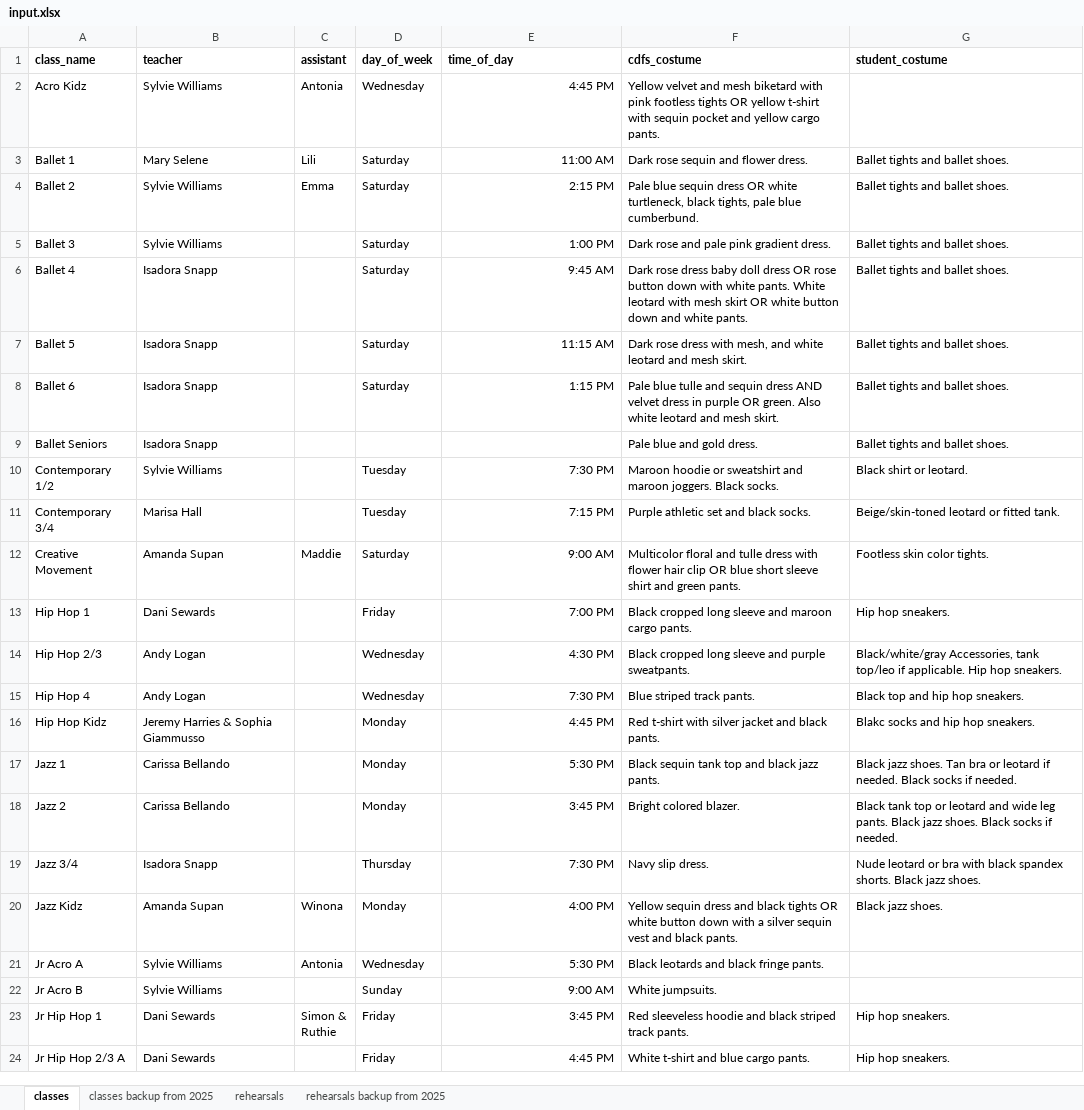
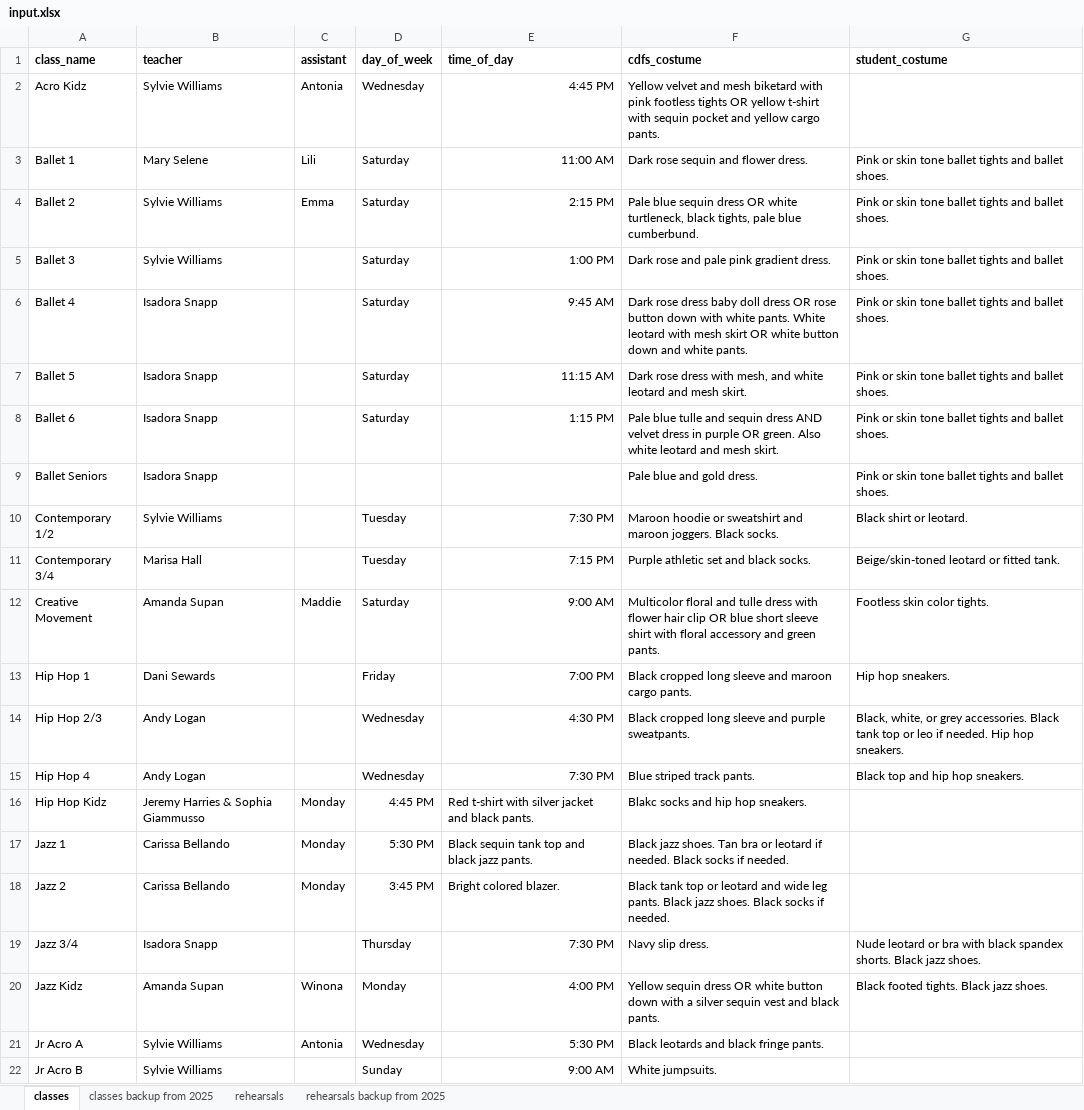
Before and after one commit to cdandfs/rehearsal-schedule, an Excel workbook: input.xlsx, sheet classes, drawn as a sheet; only a part is shown; the shorter side is filled out with more unchanged rows; values as stored, in another font and other column widths than the file's, no borders; the diff covers the shown part only; the diff names each change by its address in the sheet, - before the commit and + after, or states it on an @@ line.

Commit message:
update inputs, app, and schedule

```diff
--- a/input.xlsx (sheet classes)
+++ b/input.xlsx (sheet classes)
-G3:G9 (student_costume): Ballet tights and ballet shoes.
+G3:G9 (student_costume): Pink or skin tone ballet tights and ballet shoes.
-F12 (cdfs_costume): …sleeve shirt and green…
+F12 (cdfs_costume): …sleeve shirt with floral accessory and green…
-G14 (student_costume): Black/white/gray Accessories, tank top/leo if applicable. Hip hop…
+G14 (student_costume): Black, white, or grey accessories. Black tank top or leo if needed. Hip hop…
-C16:C18 (assistant): (empty)
+C16:C18 (assistant): Monday
-D16 (day_of_week): Monday
+D16 (day_of_week): 4:45 PM
-E16 (time_of_day): 4:45 PM
+E16 (time_of_day): Red t-shirt with silver jacket and black pants.
-F16 (cdfs_costume): Red t-shirt with silver jacket and black pants.
+F16 (cdfs_costume): Blakc socks and hip hop sneakers.
-G16 (student_costume): Blakc socks and hip hop sneakers.
+G16 (student_costume): (empty)
-D17 (day_of_week): Monday
+D17 (day_of_week): 5:30 PM
-E17 (time_of_day): 5:30 PM
+E17 (time_of_day): Black sequin tank top and black jazz pants.
-F17 (cdfs_costume): Black sequin tank top and black jazz pants.
+F17 (cdfs_costume): Black jazz shoes. Tan bra or leotard if needed. Black socks if needed.
-G17 (student_costume): Black jazz shoes. Tan bra or leotard if needed. Black socks if needed.
+G17 (student_costume): (empty)
-D18 (day_of_week): Monday
+D18 (day_of_week): 3:45 PM
-E18 (time_of_day): 3:45 PM
+E18 (time_of_day): Bright colored blazer.
-F18 (cdfs_costume): Bright colored blazer.
+F18 (cdfs_costume): Black tank top or leotard and wide leg pants. Black jazz shoes. Black socks if needed.
-G18 (student_costume): Black tank top or leotard and wide leg pants. Black jazz shoes. Black socks if needed.
+G18 (student_costume): (empty)
-F20 (cdfs_costume): …sequin dress and black tights OR white…
+F20 (cdfs_costume): …sequin dress OR white…
-G20 (student_costume): Black jazz shoes.
+G20 (student_costume): Black footed tights. Black jazz shoes.
```
Also changed, not shown: 23 edited cells elsewhere in this sheet, 2 other files.
